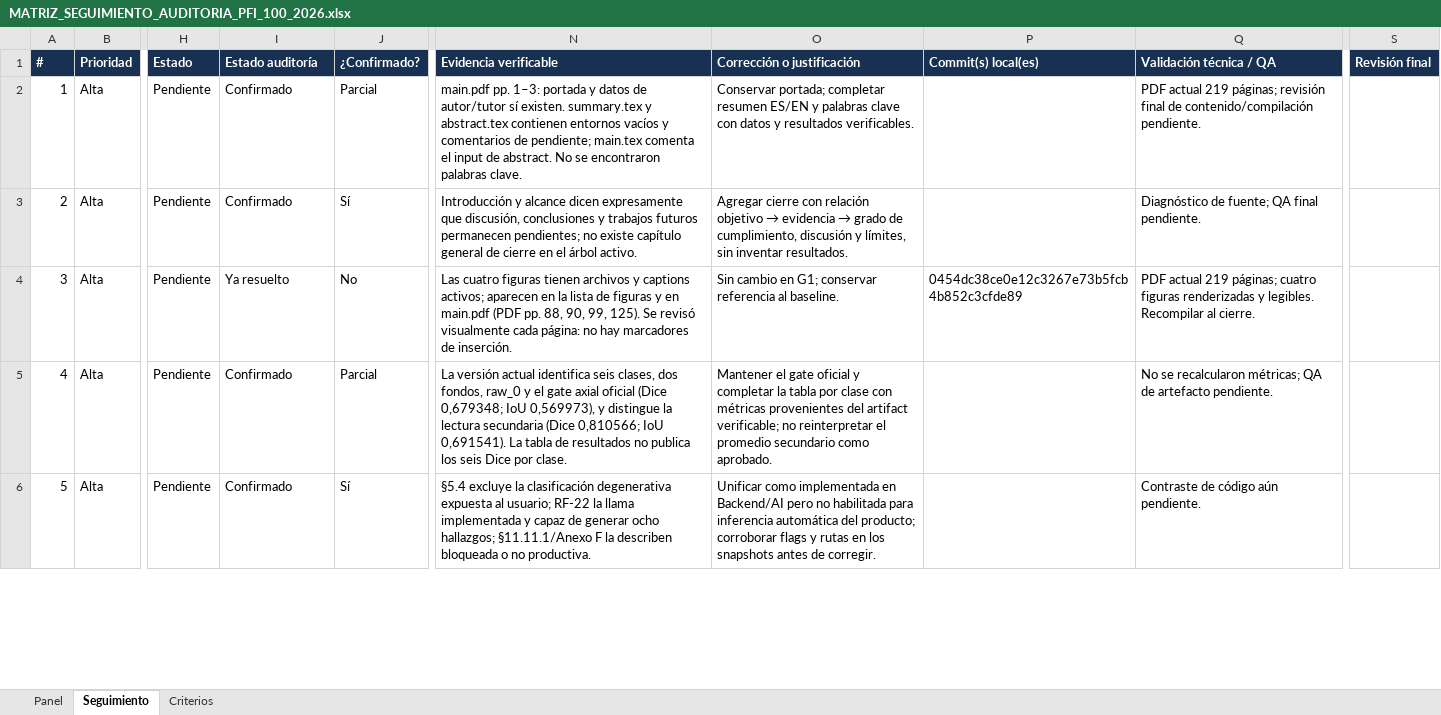
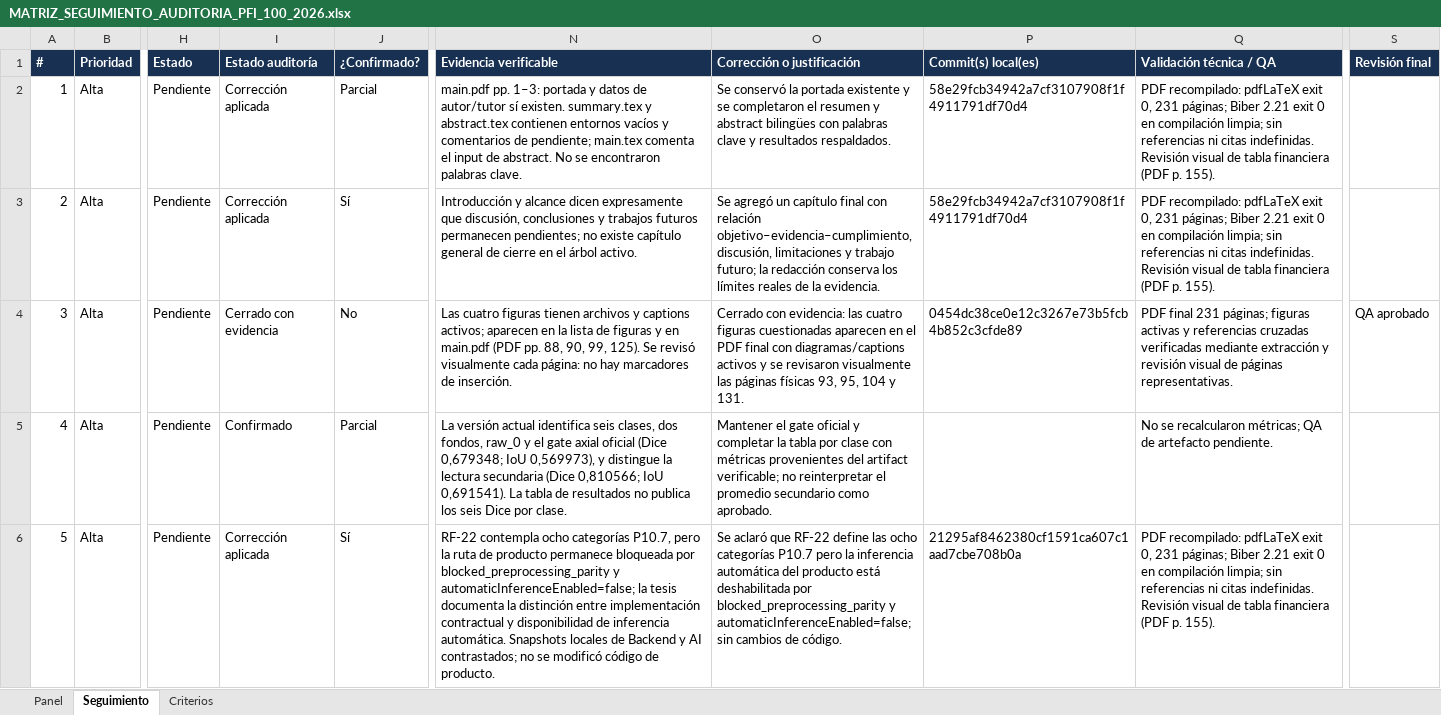
Before and after one commit to EnzoAA004/GestionadorLatex-Enzo_PFI_SEGUNDA_ENTREGA_WORK, an Excel workbook: docs/audit/pfi_100_tutor_2026_10_14/MATRIZ_SEGUIMIENTO_AUDITORIA_PFI_100_2026.xlsx, sheet Seguimiento, drawn as a sheet; only a part is shown, gaps mark what is left out; values as stored, in another font and other column widths than the file's, no borders; conditional formats not drawn; the diff covers the shown part only; the diff names each change by its address in the sheet, - before the commit and + after, or states it on an @@ line.

Commit message:
audit(pfi): record G3 status and verification evidence

```diff
--- a/docs/audit/pfi_100_tutor_2026_10_14/MATRIZ_SEGUIMIENTO_AUDITORIA_PFI_100_2026.xlsx (sheet Seguimiento)
+++ b/docs/audit/pfi_100_tutor_2026_10_14/MATRIZ_SEGUIMIENTO_AUDITORIA_PFI_100_2026.xlsx (sheet Seguimiento)
-I2:I3 (Estado auditoría): Confirmado
+I2:I3 (Estado auditoría): Corrección aplicada
-O2 (Corrección o justificación): Conservar portada; completar resumen ES/EN y palabras clave con datos y resultados verificables.
+O2 (Corrección o justificación): Se conservó la portada existente y se completaron el resumen y abstract bilingües con palabras clave y resultados respaldados.
-P2:P3 (Commit(s) local(es)): (empty)
+P2:P3 (Commit(s) local(es)): 58e29fcb34942a7cf3107908f1f4911791df70d4
-Q2 (Validación técnica / QA): PDF actual 219 páginas; revisión final de contenido/compilación pendiente.
+Q2 (Validación técnica / QA): PDF recompilado: pdfLaTeX exit 0, 231 páginas; Biber 2.21 exit 0 en compilación limpia; sin referencias ni citas indefinidas. Revisión visual de tabla financiera (PDF p. 155).
@@ O3 (Corrección o justificación): Agregar cierre con relación objetivo → evidencia → grado de cumplimiento, discusión y límites, sin inventar resultados. → Se agregó un capítulo final con relación objetivo–evidencia–cumplimiento, discusión, limitaciones y trabajo futuro; la redacción conserva los límites reales de la evidencia. @@
-Q3 (Validación técnica / QA): Diagnóstico de fuente; QA final pendiente.
+Q3 (Validación técnica / QA): PDF recompilado: pdfLaTeX exit 0, 231 páginas; Biber 2.21 exit 0 en compilación limpia; sin referencias ni citas indefinidas. Revisión visual de tabla financiera (PDF p. 155).
-I4 (Estado auditoría): Ya resuelto
+I4 (Estado auditoría): Cerrado con evidencia
-O4 (Corrección o justificación): Sin cambio en G1; conservar referencia al baseline.
+O4 (Corrección o justificación): Cerrado con evidencia: las cuatro figuras cuestionadas aparecen en el PDF final con diagramas/captions activos y se revisaron visualmente las páginas físicas 93, 95, 104 y 131.
-Q4 (Validación técnica / QA): PDF actual 219 páginas; cuatro figuras renderizadas y legibles. Recompilar al cierre.
+Q4 (Validación técnica / QA): PDF final 231 páginas; figuras activas y referencias cruzadas verificadas mediante extracción y revisión visual de páginas representativas.
-S4 (Revisión final): (empty)
+S4 (Revisión final): QA aprobado
-I6 (Estado auditoría): Confirmado
+I6 (Estado auditoría): Corrección aplicada
-N6 (Evidencia verificable): §5.4 excluye la clasificación degenerativa expuesta al usuario; RF-22 la llama implementada y capaz de generar ocho hallazgos; §11.11.1/Anexo F la describen bloqueada o no productiva.
+N6 (Evidencia verificable): RF-22 contempla ocho categorías P10.7, pero la ruta de producto permanece bloqueada por blocked_preprocessing_parity y automaticInferenceEnabled=false; la tesis documenta la distinción entre implementación contractual y disponibilidad de inferencia automática. Snapshots locales de Backend y AI contrastados; no se modificó código de producto.
-O6 (Corrección o justificación): Unificar como implementada en Backend/AI pero no habilitada para inferencia automática del producto; corroborar flags y rutas en los snapshots antes de corregir.
+O6 (Corrección o justificación): Se aclaró que RF-22 define las ocho categorías P10.7 pero la inferencia automática del producto está deshabilitada por blocked_preprocessing_parity y automaticInferenceEnabled=false; sin cambios de código.
-P6 (Commit(s) local(es)): (empty)
+P6 (Commit(s) local(es)): 21295af8462380cf1591ca607c1aad7cbe708b0a
-Q6 (Validación técnica / QA): Contraste de código aún pendiente.
+Q6 (Validación técnica / QA): PDF recompilado: pdfLaTeX exit 0, 231 páginas; Biber 2.21 exit 0 en compilación limpia; sin referencias ni citas indefinidas. Revisión visual de tabla financiera (PDF p. 155).
```
Also changed, not shown: 422 edited cells elsewhere in this sheet, sheet Panel, 10 other files.
